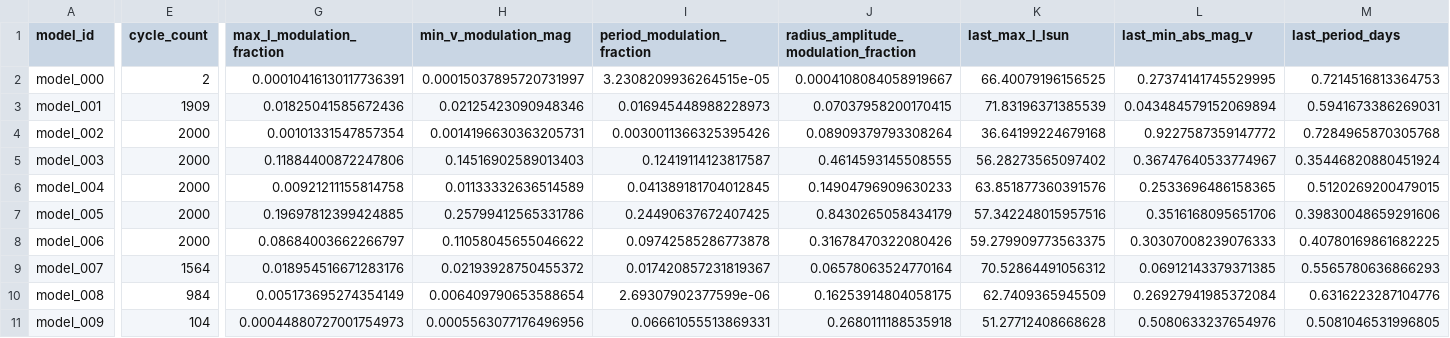
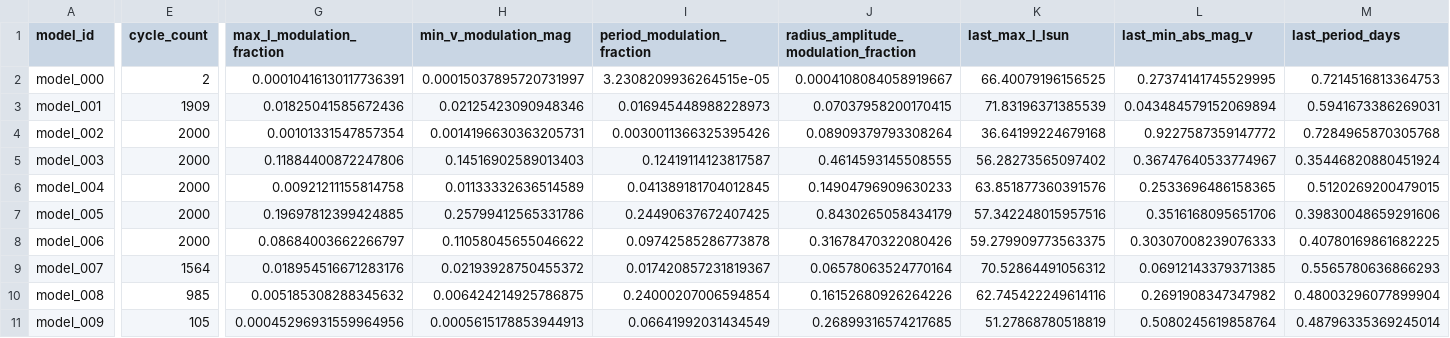
Before and after one commit to earlbellinger/earlbellinger.github.io, a CSV file: apps/kappa/metadata/cycle_modulation_summary.csv, drawn as a sheet; only a part is shown, gaps mark what is left out; the diff covers the shown part only; the diff names each change by its address in the sheet, - before the commit and + after, or states it on an @@ line.

Commit message:
Refresh Kappa batch status

```diff
--- a/apps/kappa/metadata/cycle_modulation_summary.csv
+++ b/apps/kappa/metadata/cycle_modulation_summary.csv
-E10 (cycle_count): 984
+E10 (cycle_count): 985
-G10 (max_l_modulation_fraction): 0.005173695274354149
+G10 (max_l_modulation_fraction): 0.005185308288345632
-H10 (min_v_modulation_mag): 0.006409790653588654
+H10 (min_v_modulation_mag): 0.006424214925786875
-I10 (period_modulation_fraction): 2.69307902377599e-06
+I10 (period_modulation_fraction): 0.24000207006594854
-J10: 0.16253914804058175
+J10: 0.16152680926264226
-K10 (last_max_l_lsun): 62.7409365945509
+K10 (last_max_l_lsun): 62.745422249614116
-L10 (last_min_abs_mag_v): 0.26927941985372084
+L10 (last_min_abs_mag_v): 0.2691908347347982
-M10 (last_period_days): 0.6316223287104776
+M10 (last_period_days): 0.48003296077899904
-E11 (cycle_count): 104
+E11 (cycle_count): 105
-G11 (max_l_modulation_fraction): 0.00044880727001754973
+G11 (max_l_modulation_fraction): 0.00045296931559964956
-H11 (min_v_modulation_mag): 0.0005563077176496956
+H11 (min_v_modulation_mag): 0.0005615178853944913
-I11 (period_modulation_fraction): 0.06661055513869331
+I11 (period_modulation_fraction): 0.06641992031434549
-J11: 0.2680111188535918
+J11: 0.26899316574217685
-K11 (last_max_l_lsun): 51.27712408668628
+K11 (last_max_l_lsun): 51.27868780518819
-L11 (last_min_abs_mag_v): 0.5080633237654976
+L11 (last_min_abs_mag_v): 0.5080245619858764
-M11 (last_period_days): 0.5081046531996805
+M11 (last_period_days): 0.48796335369245014
```
Also changed, not shown: 2 edited cells elsewhere in this file, apps/kappa/metadata/convergence_summary_last100.csv, 17 other files.
